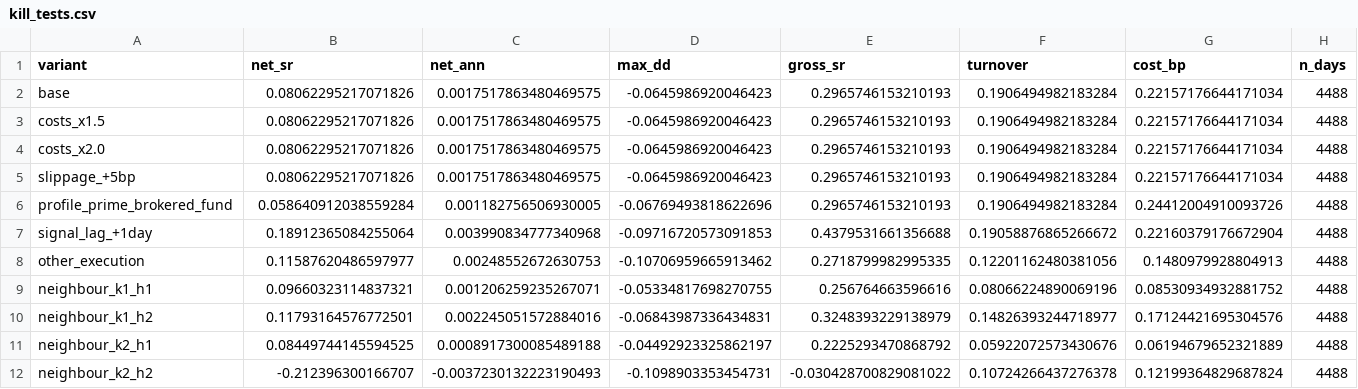
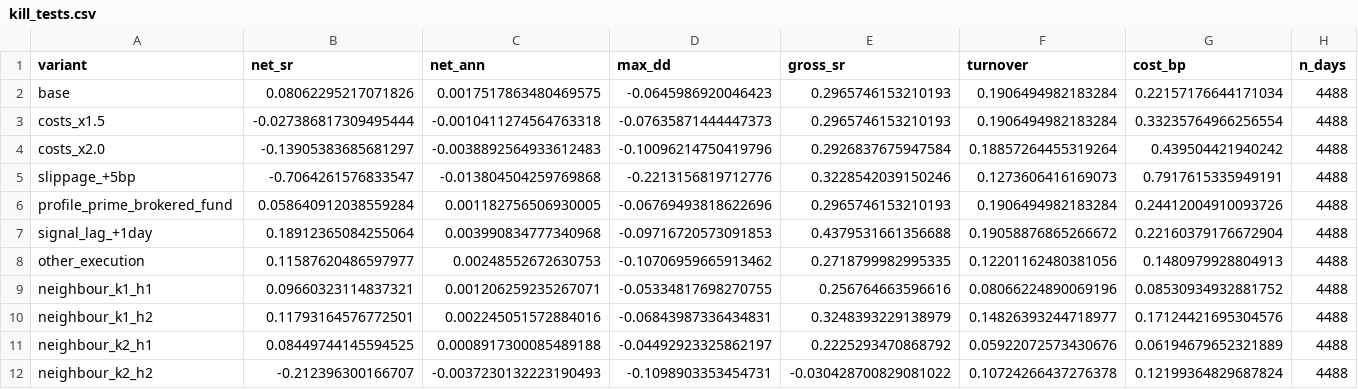
Before and after one commit to bhavya20051/stat-arb-research, a CSV file: results/robustness/earnings_drift/kill_tests.csv, drawn as a sheet; only a part is shown.

```diff
--- a/results/robustness/earnings_drift/kill_tests.csv
+++ b/results/robustness/earnings_drift/kill_tests.csv
@@ -2,5 +2,5 @@ variant,net_sr,net_ann,max_dd,gross_sr,turnover,cost_bp,n_days
 base,0.08062295217071826,0.0017517863480469575,-0.0645986920046423,0.2965746153210193,0.1906494982183284,0.22157176644171034,4488
-costs_x1.5,0.08062295217071826,0.0017517863480469575,-0.0645986920046423,0.2965746153210193,0.1906494982183284,0.22157176644171034,4488
-costs_x2.0,0.08062295217071826,0.0017517863480469575,-0.0645986920046423,0.2965746153210193,0.1906494982183284,0.22157176644171034,4488
-slippage_+5bp,0.08062295217071826,0.0017517863480469575,-0.0645986920046423,0.2965746153210193,0.1906494982183284,0.22157176644171034,4488
+costs_x1.5,-0.027386817309495444,-0.0010411274564763318,-0.07635871444447373,0.2965746153210193,0.1906494982183284,0.33235764966256554,4488
+costs_x2.0,-0.13905383685681297,-0.0038892564933612483,-0.10096214750419796,0.2926837675947584,0.18857264455319264,0.439504421940242,4488
+slippage_+5bp,-0.7064261576833547,-0.013804504259769868,-0.2213156819712776,0.3228542039150246,0.1273606416169073,0.7917615335949191,4488
 profile_prime_brokered_fund,0.058640912038559284,0.001182756506930005,-0.06769493818622696,0.2965746153210193,0.1906494982183284,0.24412004910093726,4488
```
Also changed, not shown: 5 other files.
